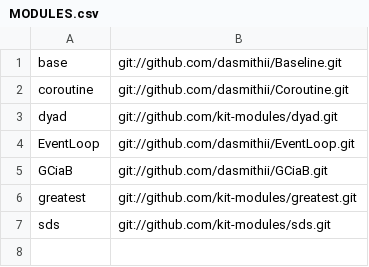
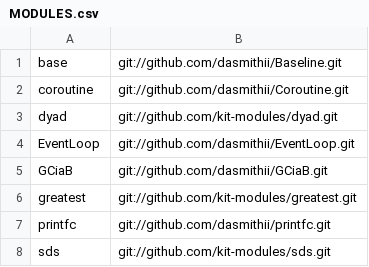
Before and after one commit to dasmithii/Kit, a CSV file: MODULES.csv, drawn as a sheet.

Commit message:
Include printfc in modules directory.

```diff
--- a/MODULES.csv
+++ b/MODULES.csv
@@ -6,2 +6,3 @@ GCiaB, git://github.com/dasmithii/GCiaB.git
 greatest, git://github.com/kit-modules/greatest.git
+printfc, git://github.com/dasmithii/printfc.git
 sds, git://github.com/kit-modules/sds.git
```
